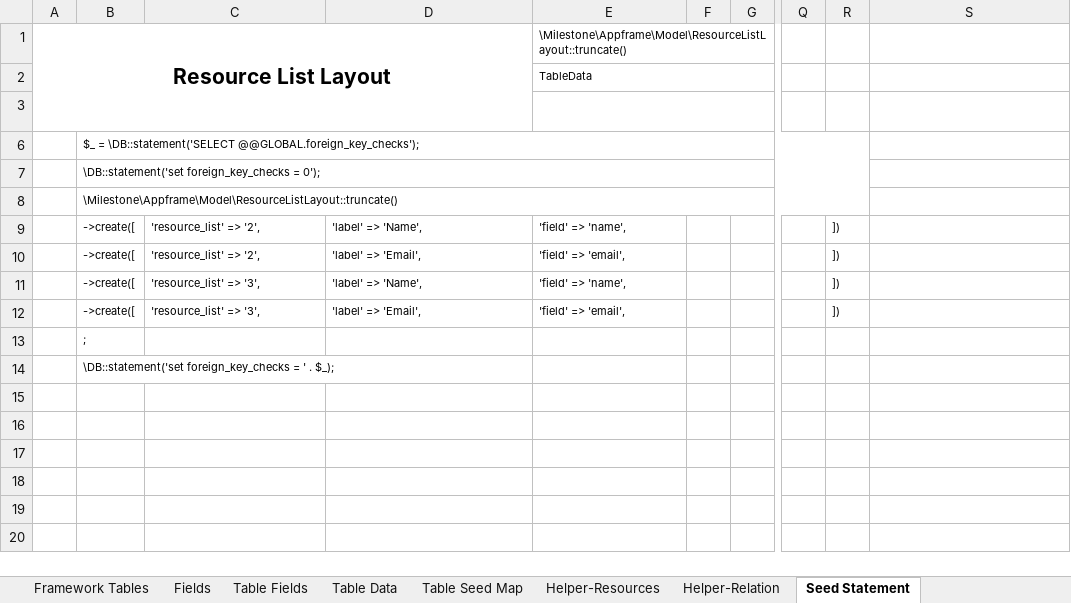
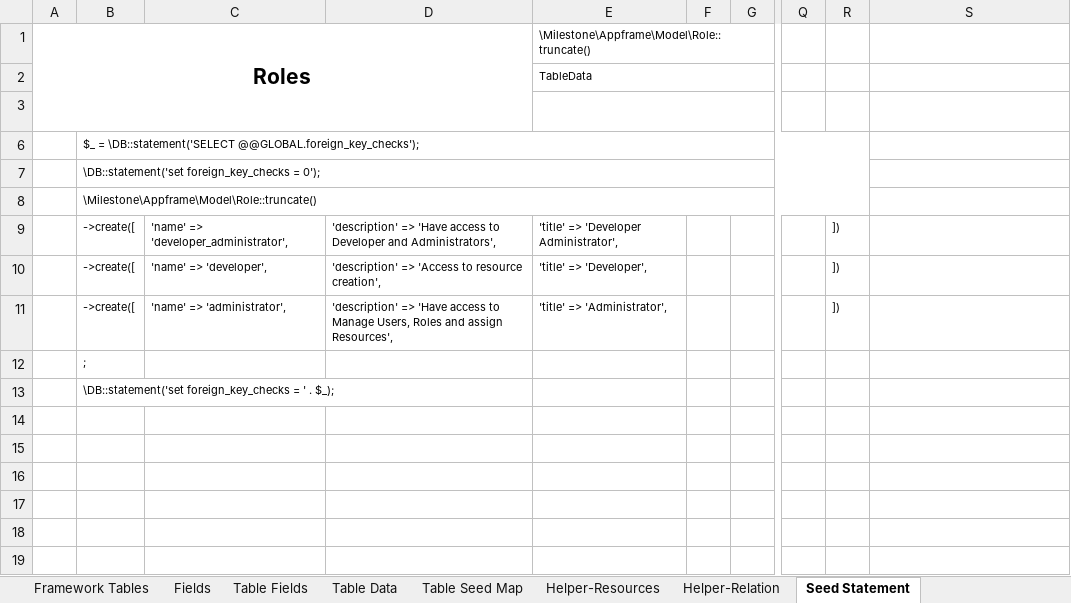
Before and after one commit to MilestoneInnovativeTechnologies/Appframe, an Excel workbook: Helper.xlsx, sheet Seed Statement, drawn as a sheet; only a part is shown, gaps mark what is left out; the shorter side is filled out with more unchanged rows; values as stored, in another font and other column widths than the file's, no borders; the diff names each change by its address in the sheet, - before the commit and + after, or states it on an @@ line.

```diff
--- a/Helper.xlsx (sheet Seed Statement)
+++ b/Helper.xlsx (sheet Seed Statement)
-A1: Resource List Layout
+A1: Roles
-E1: \Milestone\Appframe\Model\ResourceListLayout::truncate()
+E1: \Milestone\Appframe\Model\Role::truncate()
-B8: \Milestone\Appframe\Model\ResourceListLayout::truncate()
+B8: \Milestone\Appframe\Model\Role::truncate()
-C9: 'resource_list' => '2',
+C9: 'name' => 'developer_administrator',
-D9: 'label' => 'Name',
+D9: 'description' => 'Have access to Developer and Administrators',
-E9: 'field' => 'name',
+E9: 'title' => 'Developer Administrator',
-C10: 'resource_list' => '2',
+C10: 'name' => 'developer',
-D10: 'label' => 'Email',
+D10: 'description' => 'Access to resource creation',
-E10: 'field' => 'email',
+E10: 'title' => 'Developer',
-C11: 'resource_list' => '3',
+C11: 'name' => 'administrator',
-D11: 'label' => 'Name',
+D11: 'description' => 'Have access to Manage Users, Roles and assign Resources',
-E11: 'field' => 'name',
+E11: 'title' => 'Administrator',
-B12: ->create([
+B12: ;
-C12: 'resource_list' => '3',
+C12: (empty)
-D12: 'label' => 'Email',
+D12: (empty)
-E12: 'field' => 'email',
+E12: (empty)
-R12: ])
+R12: (empty)
-B13: ;
+B13: \DB::statement('set foreign_key_checks = ' . $_);
-B14: \DB::statement('set foreign_key_checks = ' . $_);
+B14: (empty)
```
Also changed, not shown: sheet Table Fields, sheet Table Data, formulas that keep their value, hidden cells, 58 other files.
